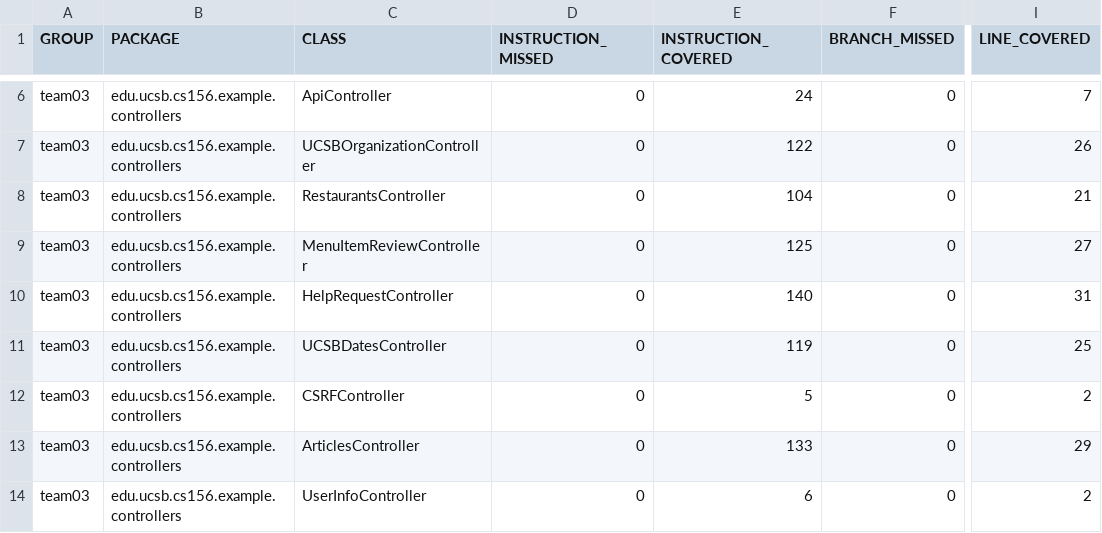
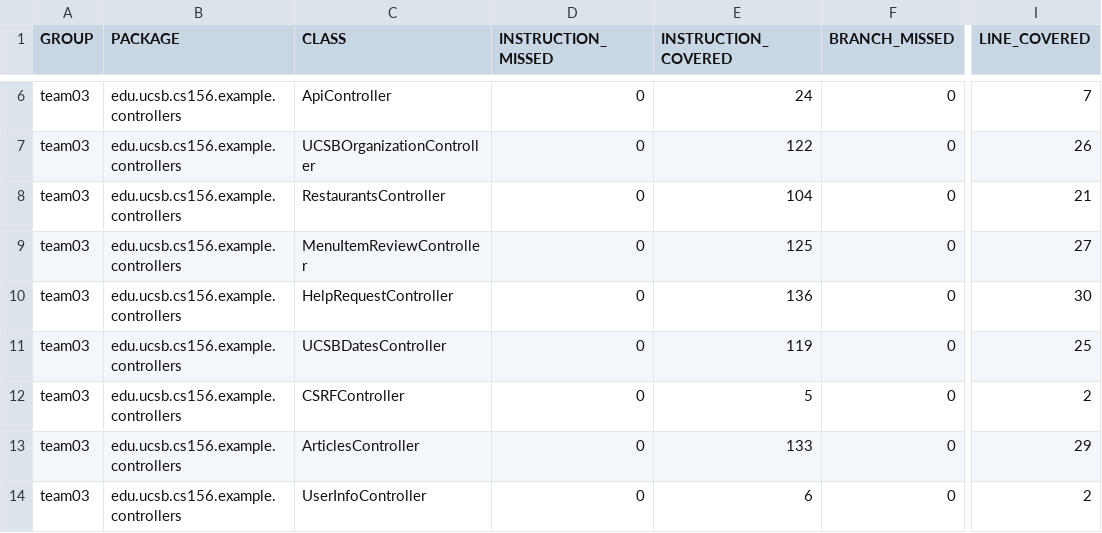
Before and after one commit to ucsb-cs156-s24/team03-s24-5pm-5, a CSV file: jacoco/jacoco.csv, drawn as a sheet; only a part is shown, gaps mark what is left out; the diff names each change by its address in the sheet, - before the commit and + after, or states it on an @@ line.

```diff
--- a/jacoco/jacoco.csv
+++ b/jacoco/jacoco.csv
-E10 (INSTRUCTION_COVERED): 140
+E10 (INSTRUCTION_COVERED): 136
-I10 (LINE_COVERED): 31
+I10 (LINE_COVERED): 30
```
Also changed, not shown: 7 other files.
